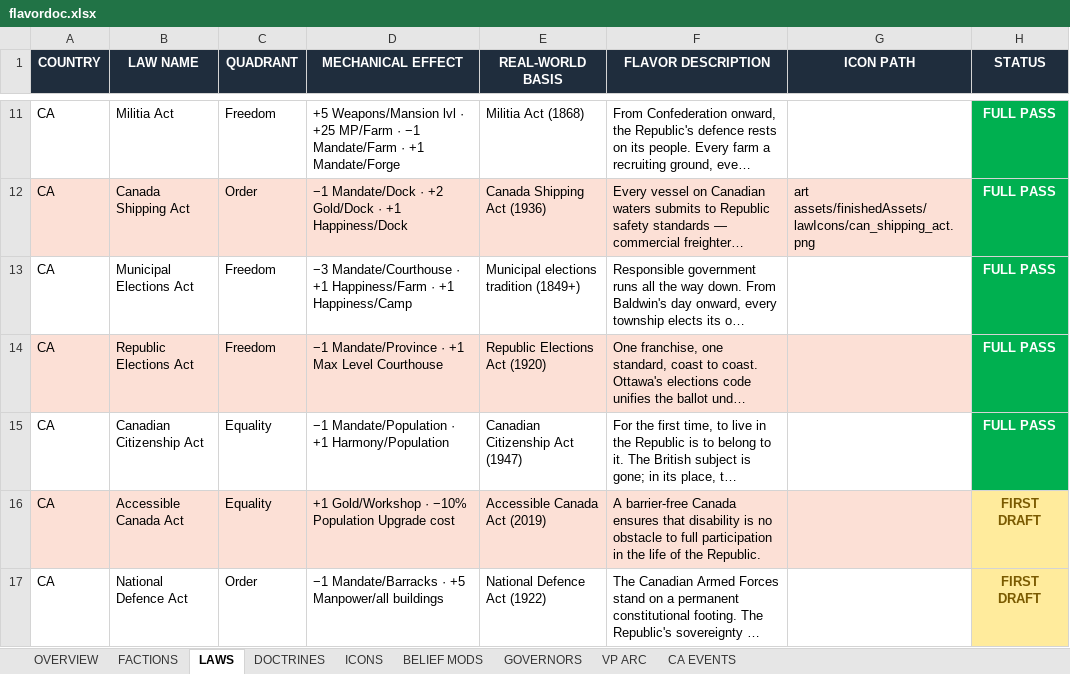
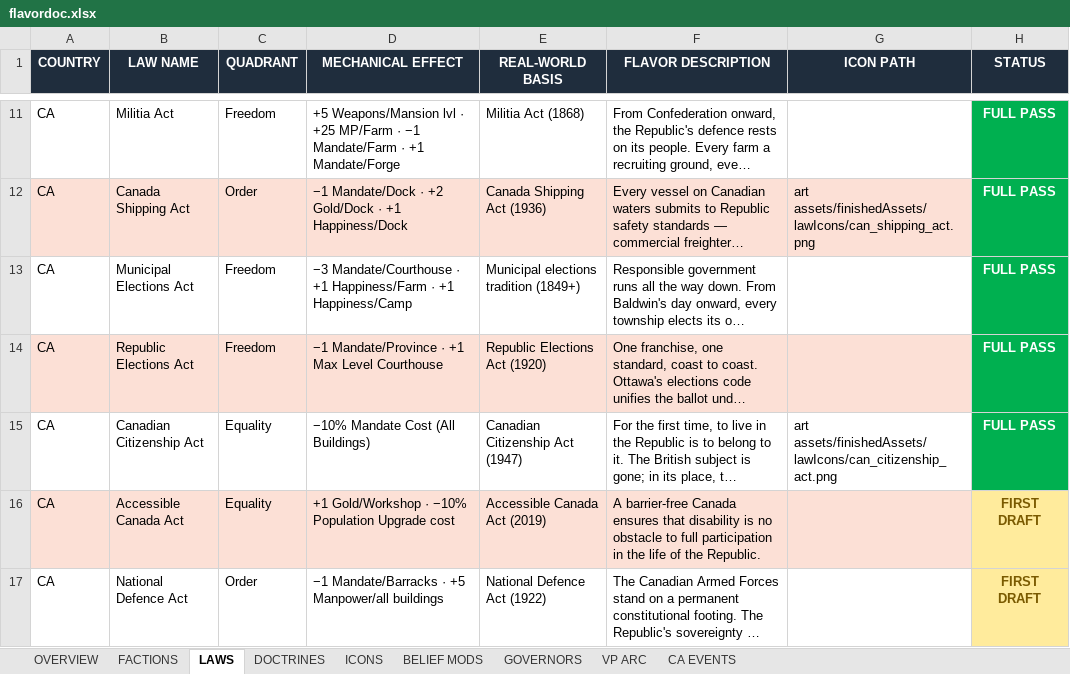
Before and after one commit to etherthegreat/mostupdatedfarsword, an Excel workbook: flavordoc.xlsx, sheet LAWS, drawn as a sheet; only a part is shown, gaps mark what is left out; long unchanged cells end in …; values as stored, in another font and other column widths than the file's, no borders; the diff names each change by its address in the sheet, - before the commit and + after, or states it on an @@ line.

```diff
--- a/flavordoc.xlsx (sheet LAWS)
+++ b/flavordoc.xlsx (sheet LAWS)
-D15 (MECHANICAL EFFECT): −1 Mandate/Population · +1 Harmony/Population
+D15 (MECHANICAL EFFECT): −10% Mandate Cost (All Buildings)
-G15 (ICON PATH): (empty)
+G15 (ICON PATH): art assets/finishedAssets/lawIcons/can_citizenship_act.png
```
Also changed, not shown: 4 other files.
